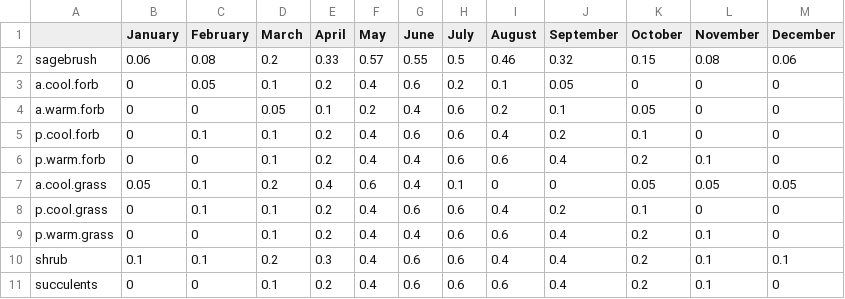
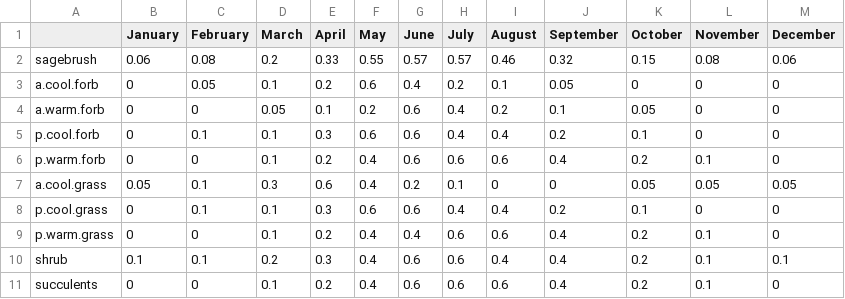
Before and after one commit to MartinHoldrege/rSFSTEP2, a CSV file: inputs/InputData_PctLive.csv, drawn as a sheet.

Commit message:
Update % live peaks to match phenological activity peaks, issue #210
- peak of % live now matches peak of phenological activity

```diff
--- a/inputs/InputData_PctLive.csv
+++ b/inputs/InputData_PctLive.csv
@@ -1,9 +1,9 @@
 ,January,February,March,April,May,June,July,August,September,October,November,December
-sagebrush,0.06,0.08,0.2,0.33,0.57,0.55,0.5,0.46,0.32,0.15,0.08,0.06
-a.cool.forb,0,0.05,0.1,0.2,0.4,0.6,0.2,0.1,0.05,0,0,0
-a.warm.forb,0,0,0.05,0.1,0.2,0.4,0.6,0.2,0.1,0.05,0,0
-p.cool.forb,0,0.1,0.1,0.2,0.4,0.6,0.6,0.4,0.2,0.1,0,0
-p.warm.forb,0,0,0.1,0.2,0.4,0.4,0.6,0.6,0.4,0.2,0.1,0
-a.cool.grass,0.05,0.1,0.2,0.4,0.6,0.4,0.1,0,0,0.05,0.05,0.05
-p.cool.grass,0,0.1,0.1,0.2,0.4,0.6,0.6,0.4,0.2,0.1,0,0
+sagebrush,0.06,0.08,0.2,0.33,0.55,0.57,0.57,0.46,0.32,0.15,0.08,0.06
+a.cool.forb,0,0.05,0.1,0.2,0.6,0.4,0.2,0.1,0.05,0,0,0
+a.warm.forb,0,0,0.05,0.1,0.2,0.6,0.4,0.2,0.1,0.05,0,0
+p.cool.forb,0,0.1,0.1,0.3,0.6,0.6,0.4,0.4,0.2,0.1,0,0
+p.warm.forb,0,0,0.1,0.2,0.4,0.6,0.6,0.6,0.4,0.2,0.1,0
+a.cool.grass,0.05,0.1,0.3,0.6,0.4,0.2,0.1,0,0,0.05,0.05,0.05
+p.cool.grass,0,0.1,0.1,0.3,0.6,0.6,0.4,0.4,0.2,0.1,0,0
 p.warm.grass,0,0,0.1,0.2,0.4,0.4,0.6,0.6,0.4,0.2,0.1,0
```
